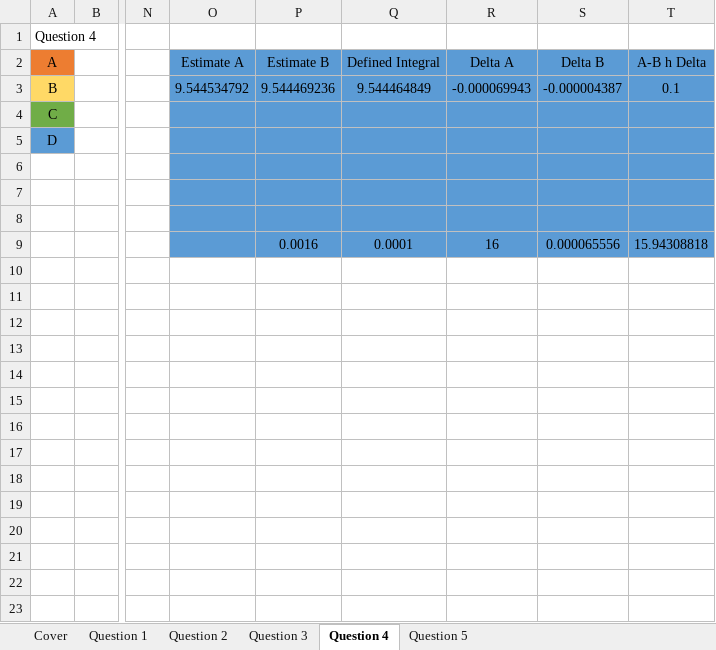
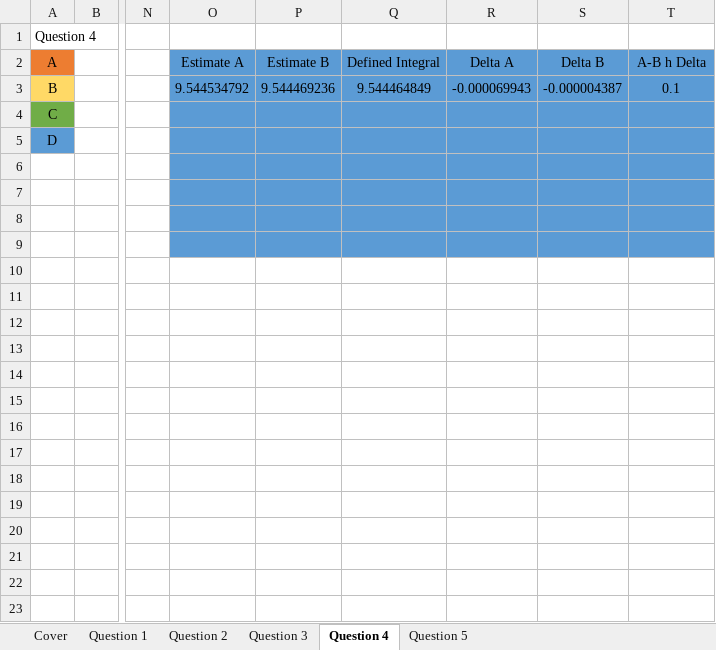
Before and after one commit to FinalFreedom/MathsCoursework, an Excel workbook: Assignment (1).xlsx, sheet Question 4, drawn as a sheet; only a part is shown, gaps mark what is left out; values as stored, in another font and other column widths than the file's, no borders; charts and pictures not drawn; the diff names each change by its address in the sheet, - before the commit and + after, or states it on an @@ line.

```diff
--- a/Assignment (1).xlsx (sheet Question 4)
+++ b/Assignment (1).xlsx (sheet Question 4)
-P9: 0.0016
+P9: (empty)
-Q9: 0.0001
+Q9: (empty)
-R9: 16
+R9: (empty)
-S9: 0.000065556
+S9: (empty)
-T9: 15.94308818
+T9: (empty)
```
Also changed, not shown: sheet Question 3, formulas that keep their value, charts or pictures.
